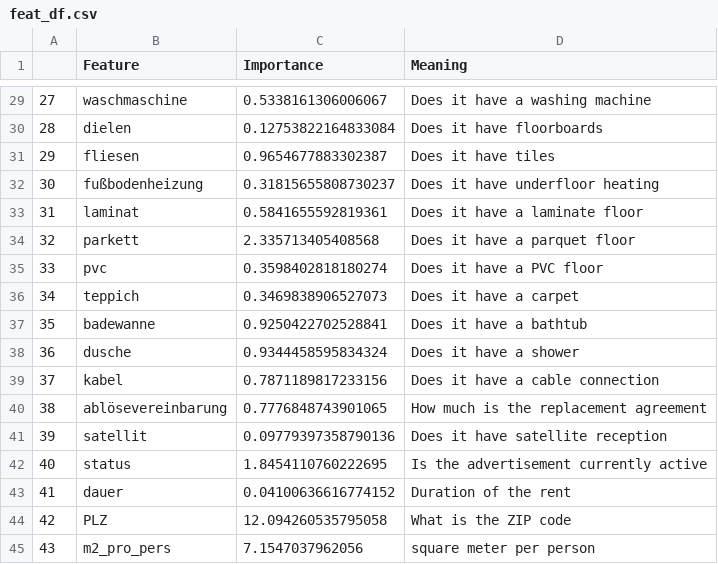
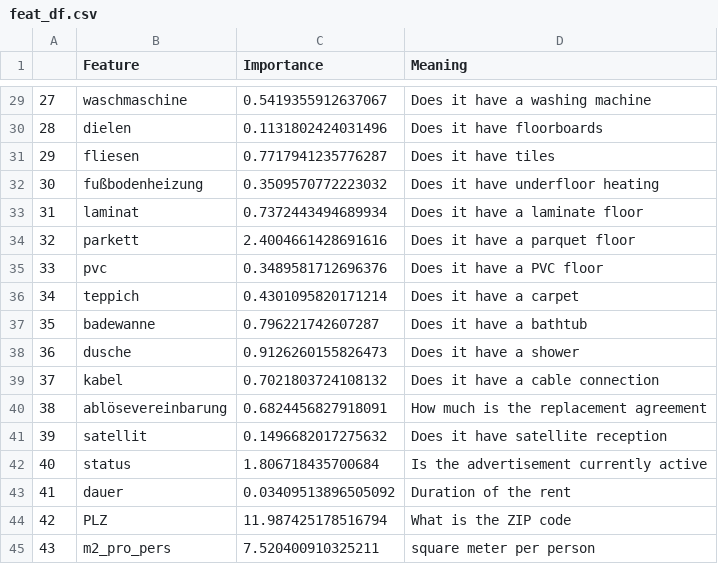
Before and after one commit to ThomasZ89/Rent_Pred2, a CSV file: static/feat_df.csv, drawn as a sheet; only a part is shown, gaps mark what is left out; the diff covers the shown part only.

```diff
--- a/static/feat_df.csv
+++ b/static/feat_df.csv
@@ -29,17 +29,17 @@
-27,waschmaschine,0.5338161306006067,Does it have a washing machine
-28,dielen,0.12753822164833084,Does it have floorboards
-29,fliesen,0.9654677883302387,Does it have tiles
-30,fußbodenheizung,0.31815655808730237,Does it have underfloor heating
-31,laminat,0.5841655592819361,Does it have a laminate floor
-32,parkett,2.335713405408568,Does it have a parquet floor
-33,pvc,0.3598402818180274,Does it have a PVC floor
-34,teppich,0.3469838906527073,Does it have a carpet
-35,badewanne,0.9250422702528841,Does it have a bathtub
-36,dusche,0.9344458595834324,Does it have a shower
-37,kabel,0.7871189817233156,Does it have a cable connection
-38,ablösevereinbarung,0.7776848743901065,How much is the replacement agreement
-39,satellit,0.09779397358790136,Does it have satellite reception
-40,status,1.8454110760222695,Is the advertisement currently active
-41,dauer,0.04100636616774152,Duration of the rent
-42,PLZ,12.094260535795058,What is the ZIP code
-43,m2_pro_pers,7.1547037962056,square meter per person
+27,waschmaschine,0.5419355912637067,Does it have a washing machine
+28,dielen,0.1131802424031496,Does it have floorboards
+29,fliesen,0.7717941235776287,Does it have tiles
+30,fußbodenheizung,0.3509570772223032,Does it have underfloor heating
+31,laminat,0.7372443494689934,Does it have a laminate floor
+32,parkett,2.4004661428691616,Does it have a parquet floor
+33,pvc,0.3489581712696376,Does it have a PVC floor
+34,teppich,0.4301095820171214,Does it have a carpet
+35,badewanne,0.796221742607287,Does it have a bathtub
+36,dusche,0.9126260155826473,Does it have a shower
+37,kabel,0.7021803724108132,Does it have a cable connection
+38,ablösevereinbarung,0.6824456827918091,How much is the replacement agreement
+39,satellit,0.1496682017275632,Does it have satellite reception
+40,status,1.806718435700684,Is the advertisement currently active
+41,dauer,0.03409513896505092,Duration of the rent
+42,PLZ,11.987425178516794,What is the ZIP code
+43,m2_pro_pers,7.520400910325211,square meter per person
```
Also changed, not shown: 27 edited cells elsewhere in this file, static/scatter.csv, static/scrape_df.csv, 22 other files.
